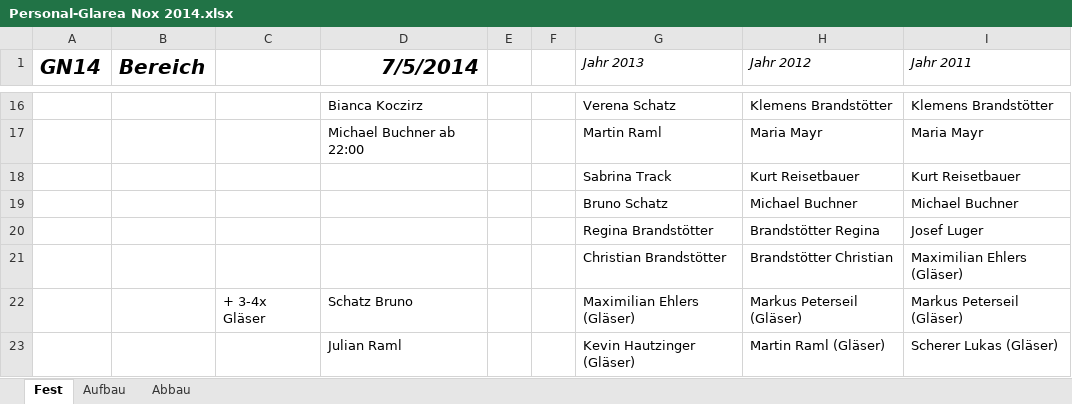
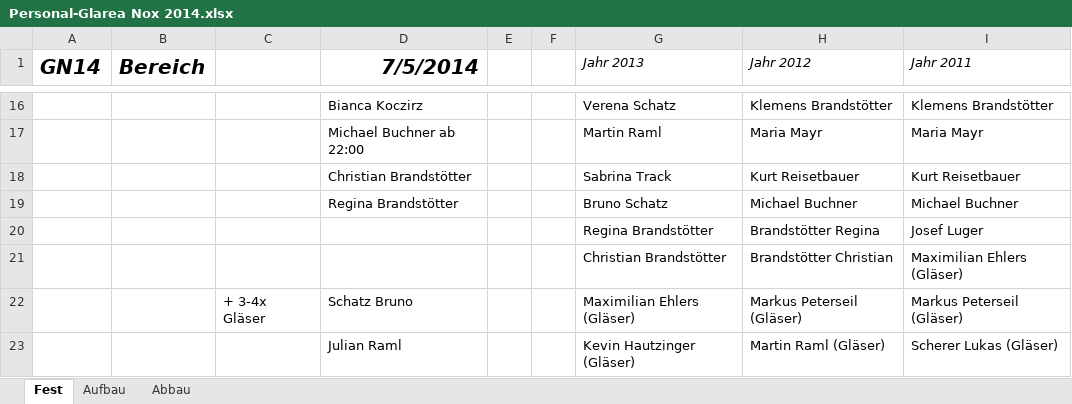
Before and after one commit to Balestrano/glarea-nox, an Excel workbook: 2014/Personal/Personal-Glarea Nox 2014.xlsx, sheet Fest, drawn as a sheet; only a part is shown, gaps mark what is left out; values as stored, in another font and other column widths than the file's, no borders; the diff names each change by its address in the sheet, - before the commit and + after, or states it on an @@ line.

```diff
--- a/2014/Personal/Personal-Glarea Nox 2014.xlsx (sheet Fest)
+++ b/2014/Personal/Personal-Glarea Nox 2014.xlsx (sheet Fest)
-D18 (7/5/2014): (empty)
+D18 (7/5/2014): Christian Brandstötter
-D19 (7/5/2014): (empty)
+D19 (7/5/2014): Regina Brandstötter
```
Also changed, not shown: sheet Aufbau.
